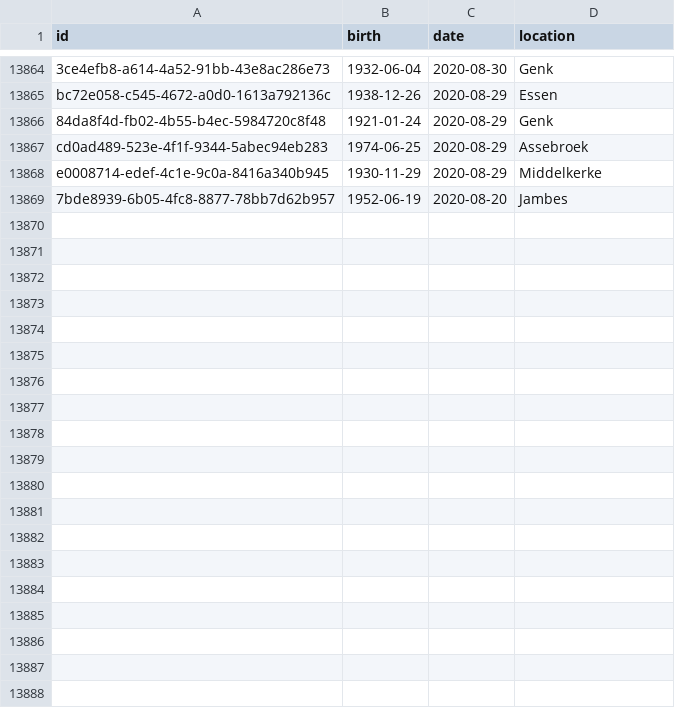
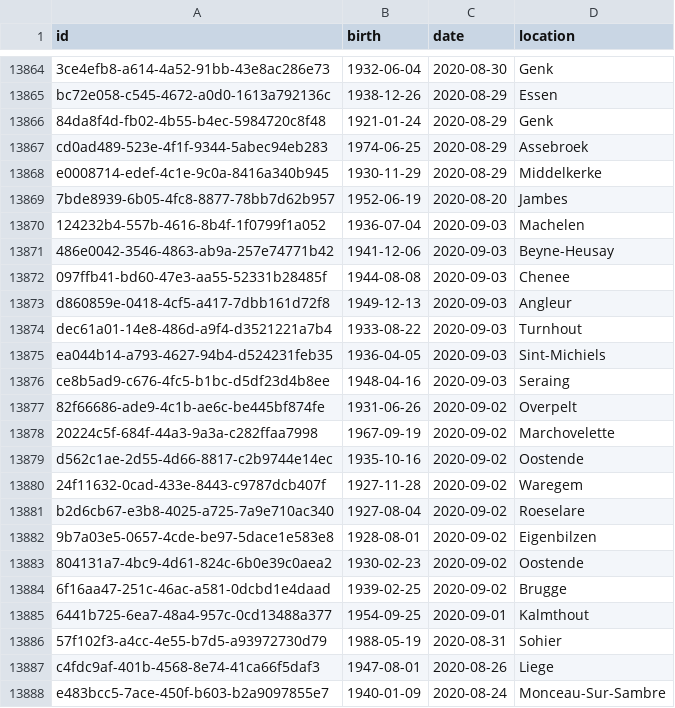
Before and after one commit to pschaus/covidbe-opendata, a CSV file: static/csv/dansnopensees.csv, drawn as a sheet; only a part is shown, gaps mark what is left out.

```diff
--- a/static/csv/dansnopensees.csv
+++ b/static/csv/dansnopensees.csv
@@ -13869 +13869,20 @@ e0008714-edef-4c1e-9c0a-8416a340b945,1930-11-29,2020-08-29,Middelkerke
 7bde8939-6b05-4fc8-8877-78bb7d62b957,1952-06-19,2020-08-20,Jambes
+124232b4-557b-4616-8b4f-1f0799f1a052,1936-07-04,2020-09-03,Machelen
+486e0042-3546-4863-ab9a-257e74771b42,1941-12-06,2020-09-03,Beyne-Heusay
+097ffb41-bd60-47e3-aa55-52331b28485f,1944-08-08,2020-09-03,Chenee
+d860859e-0418-4cf5-a417-7dbb161d72f8,1949-12-13,2020-09-03,Angleur
+dec61a01-14e8-486d-a9f4-d3521221a7b4,1933-08-22,2020-09-03,Turnhout
+ea044b14-a793-4627-94b4-d524231feb35,1936-04-05,2020-09-03,Sint-Michiels
+ce8b5ad9-c676-4fc5-b1bc-d5df23d4b8ee,1948-04-16,2020-09-03,Seraing
+82f66686-ade9-4c1b-ae6c-be445bf874fe,1931-06-26,2020-09-02,Overpelt
+20224c5f-684f-44a3-9a3a-c282ffaa7998,1967-09-19,2020-09-02,Marchovelette
+d562c1ae-2d55-4d66-8817-c2b9744e14ec,1935-10-16,2020-09-02,Oostende
+24f11632-0cad-433e-8443-c9787dcb407f,1927-11-28,2020-09-02,Waregem
+b2d6cb67-e3b8-4025-a725-7a9e710ac340,1927-08-04,2020-09-02,Roeselare
+9b7a03e5-0657-4cde-be97-5dace1e583e8,1928-08-01,2020-09-02,Eigenbilzen
+804131a7-4bc9-4d61-824c-6b0e39c0aea2,1930-02-23,2020-09-02,Oostende
+6f16aa47-251c-46ac-a581-0dcbd1e4daad,1939-02-25,2020-09-02,Brugge
+6441b725-6ea7-48a4-957c-0cd13488a377,1954-09-25,2020-09-01,Kalmthout
+57f102f3-a4cc-4e55-b7d5-a93972730d79,1988-05-19,2020-08-31,Sohier
+c4fdc9af-401b-4568-8e74-41ca66f5daf3,1947-08-01,2020-08-26,Liege
+e483bcc5-7ace-450f-b603-b2a9097855e7,1940-01-09,2020-08-24,Monceau-Sur-Sambre
```
Also changed, not shown: static/csv/be-covid-timeseries.csv, static/csv/cases_daily_ins3.csv, 51 other files.
